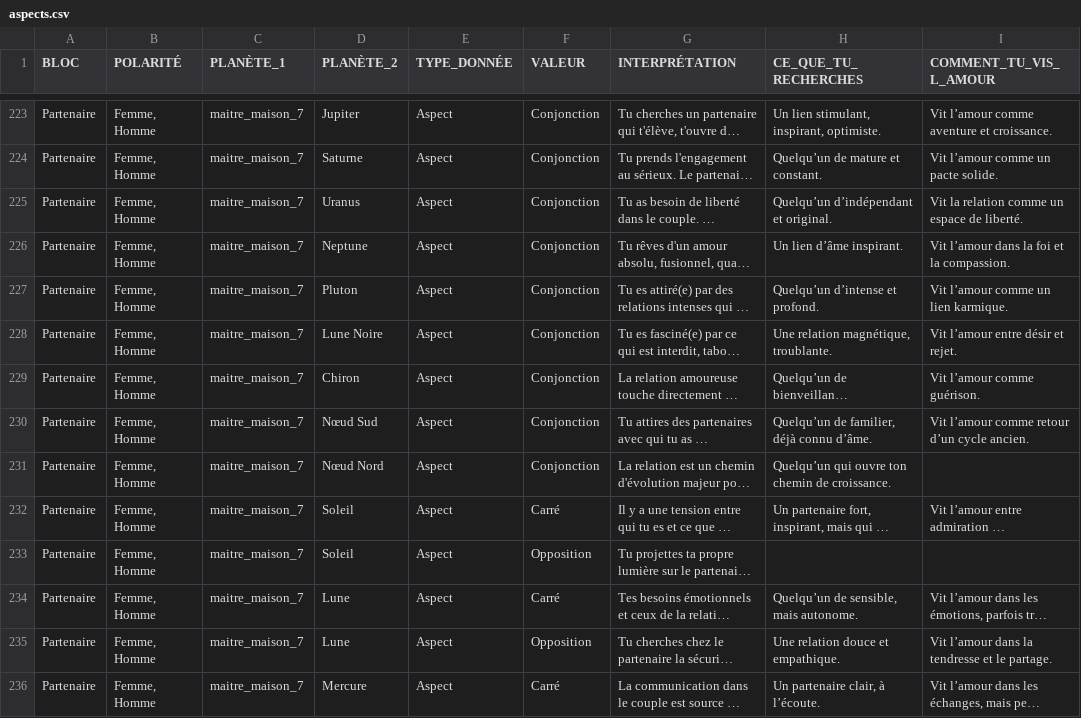
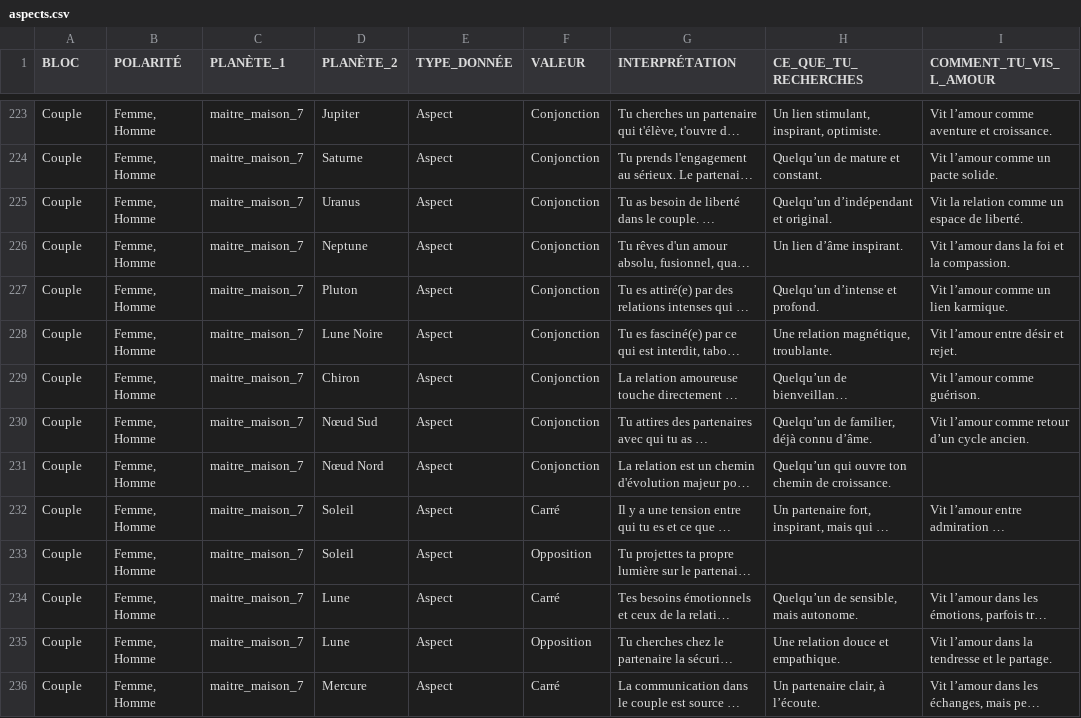
Before and after one commit to bycecilecl/lesfousdastro, a CSV file: data/amour/aspects.csv, drawn as a sheet; only a part is shown, gaps mark what is left out; long unchanged cells end in …; the diff covers the shown part only; the diff names each change by its address in the sheet, - before the commit and + after, or states it on an @@ line.

```diff
--- a/data/amour/aspects.csv
+++ b/data/amour/aspects.csv
-A223:A236 (BLOC): Partenaire
+A223:A236 (BLOC): Couple
```
Also changed, not shown: 1 removed row and 66 edited cells elsewhere in this file, data/amour/etat_planete.csv, data/amour/maitre_en_maison.csv, 17 other files.
